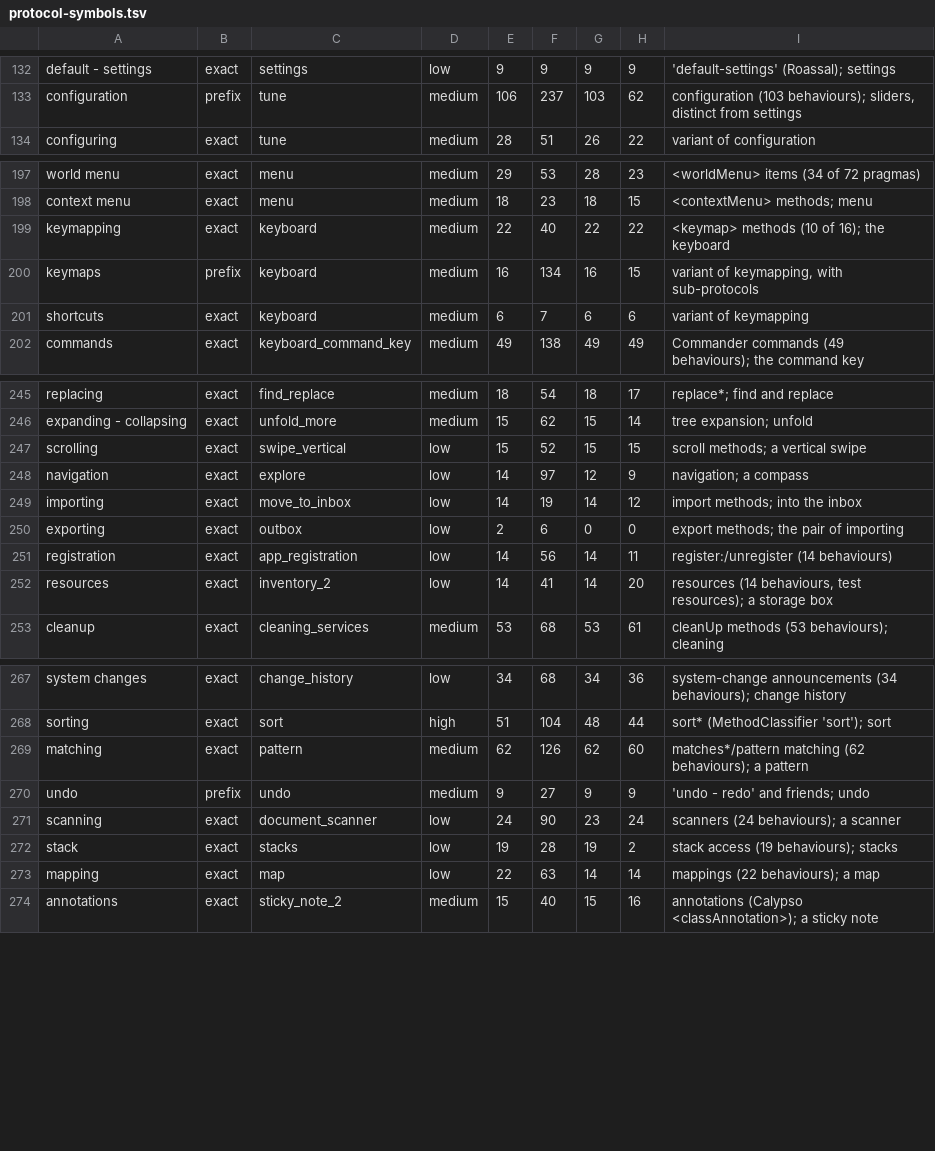
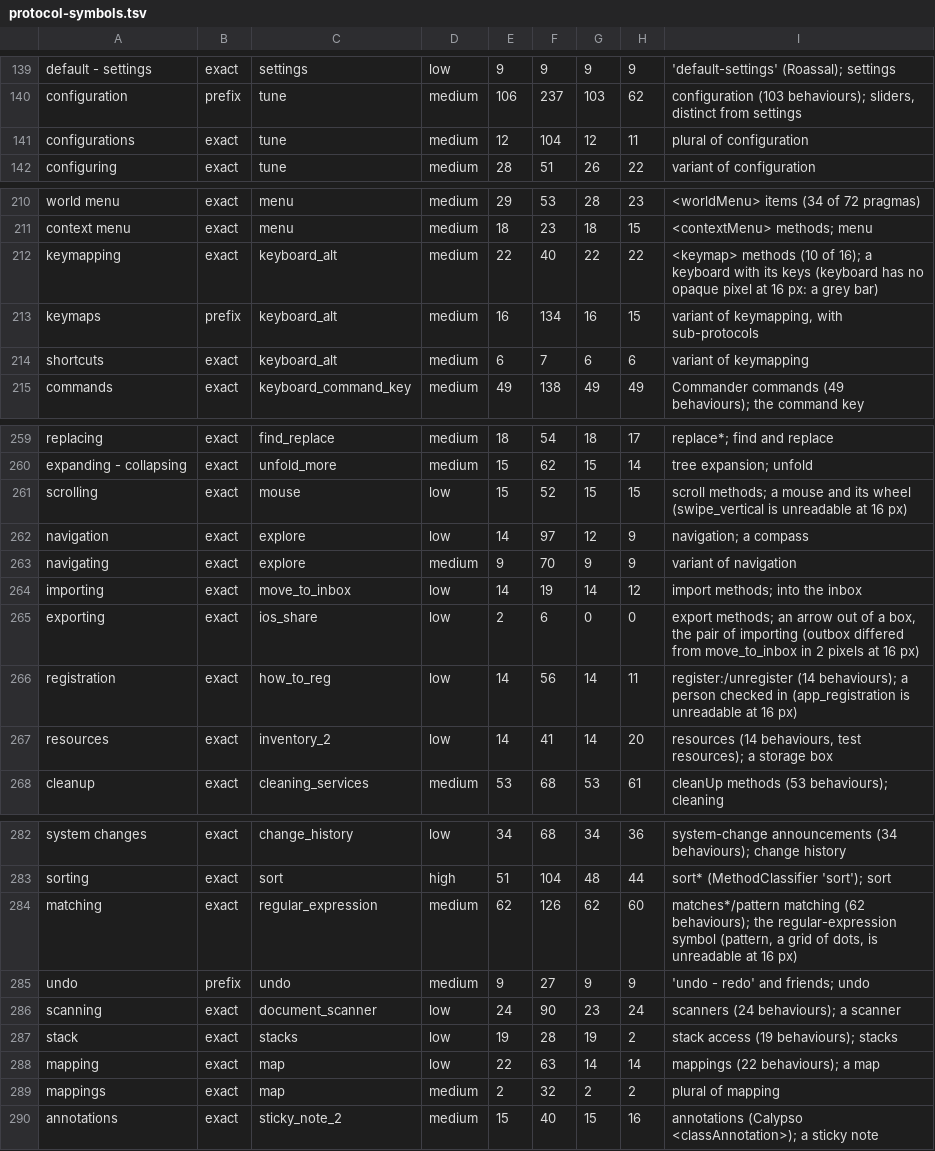
Before and after one commit to massimo-nocentini/material-icons.st, a TSV file: scripts/protocol-symbols.tsv, drawn as a sheet; only a part is shown, gaps mark what is left out; the diff covers the shown part only.

```diff
--- a/scripts/protocol-symbols.tsv
+++ b/scripts/protocol-symbols.tsv
@@ -133,2 +140,3 @@ default - settings	exact	settings	low	9	9	9	9	'default-settings' (Roassal); sett
 configuration	prefix	tune	medium	106	237	103	62	configuration (103 behaviours); sliders, distinct from settings
+configurations	exact	tune	medium	12	104	12	11	plural of configuration
 configuring	exact	tune	medium	28	51	26	22	variant of configuration
@@ -198,5 +211,5 @@ world menu	exact	menu	medium	29	53	28	23	<worldMenu> items (34 of 72 pragmas)
 context menu	exact	menu	medium	18	23	18	15	<contextMenu> methods; menu
-keymapping	exact	keyboard	medium	22	40	22	22	<keymap> methods (10 of 16); the keyboard
-keymaps	prefix	keyboard	medium	16	134	16	15	variant of keymapping, with sub-protocols
-shortcuts	exact	keyboard	medium	6	7	6	6	variant of keymapping
+keymapping	exact	keyboard_alt	medium	22	40	22	22	<keymap> methods (10 of 16); a keyboard with its keys (keyboard has no opaque pixel at 16 px: a grey bar)
+keymaps	prefix	keyboard_alt	medium	16	134	16	15	variant of keymapping, with sub-protocols
+shortcuts	exact	keyboard_alt	medium	6	7	6	6	variant of keymapping
 commands	exact	keyboard_command_key	medium	49	138	49	49	Commander commands (49 behaviours); the command key
@@ -246,7 +260,8 @@ replacing	exact	find_replace	medium	18	54	18	17	replace*; find and replace
 expanding - collapsing	exact	unfold_more	medium	15	62	15	14	tree expansion; unfold
-scrolling	exact	swipe_vertical	low	15	52	15	15	scroll methods; a vertical swipe
+scrolling	exact	mouse	low	15	52	15	15	scroll methods; a mouse and its wheel (swipe_vertical is unreadable at 16 px)
 navigation	exact	explore	low	14	97	12	9	navigation; a compass
+navigating	exact	explore	medium	9	70	9	9	variant of navigation
 importing	exact	move_to_inbox	low	14	19	14	12	import methods; into the inbox
-exporting	exact	outbox	low	2	6	0	0	export methods; the pair of importing
-registration	exact	app_registration	low	14	56	14	11	register:/unregister (14 behaviours)
+exporting	exact	ios_share	low	2	6	0	0	export methods; an arrow out of a box, the pair of importing (outbox differed from move_to_inbox in 2 pixels at 16 px)
+registration	exact	how_to_reg	low	14	56	14	11	register:/unregister (14 behaviours); a person checked in (app_registration is unreadable at 16 px)
 resources	exact	inventory_2	low	14	41	14	20	resources (14 behaviours, test resources); a storage box
@@ -268,3 +283,3 @@ system changes	exact	change_history	low	34	68	34	36	system-change announcements
 sorting	exact	sort	high	51	104	48	44	sort* (MethodClassifier 'sort'); sort
-matching	exact	pattern	medium	62	126	62	60	matches*/pattern matching (62 behaviours); a pattern
+matching	exact	regular_expression	medium	62	126	62	60	matches*/pattern matching (62 behaviours); the regular-expression symbol (pattern, a grid of dots, is unreadable at 16 px)
 undo	prefix	undo	medium	9	27	9	9	'undo - redo' and friends; undo
@@ -273,2 +288,3 @@ stack	exact	stacks	low	19	28	19	2	stack access (19 behaviours); stacks
 mapping	exact	map	low	22	63	14	14	mappings (22 behaviours); a map
+mappings	exact	map	medium	2	32	2	2	plural of mapping
 annotations	exact	sticky_note_2	medium	15	40	15	16	annotations (Calypso <classAnnotation>); a sticky note
```
Also changed, not shown: 13 added rows and 42 edited cells elsewhere in this file, 12 other files.
